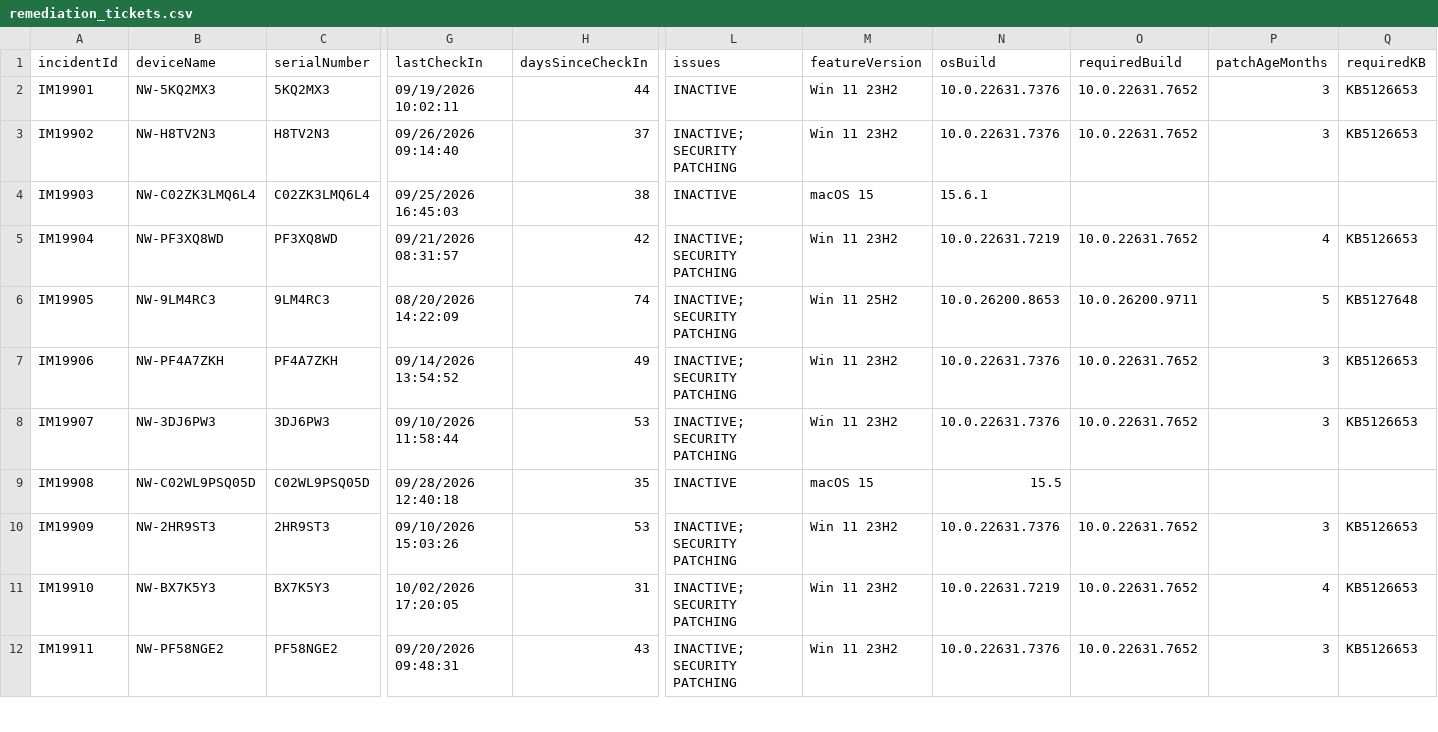
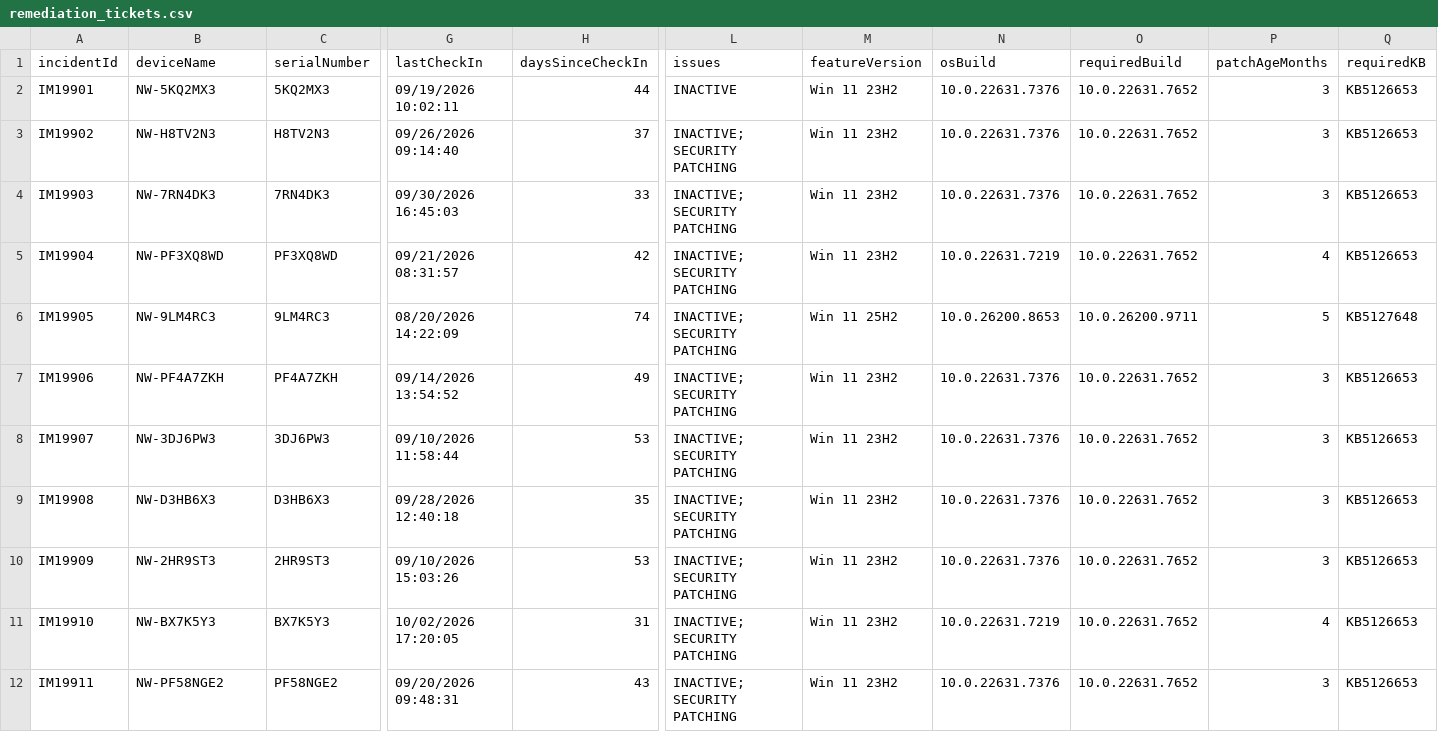
Before and after one commit to li-wagner/agentic-ai-demo, a CSV file: data/remediation_tickets.csv, drawn as a sheet; only a part is shown, gaps mark what is left out; the diff names each change by its address in the sheet, - before the commit and + after, or states it on an @@ line.

```diff
--- a/data/remediation_tickets.csv
+++ b/data/remediation_tickets.csv
-B4 (deviceName): NW-C02ZK3LMQ6L4
+B4 (deviceName): NW-7RN4DK3
-C4 (serialNumber): C02ZK3LMQ6L4
+C4 (serialNumber): 7RN4DK3
-G4 (lastCheckIn): 09/25/2026 16:45:03
+G4 (lastCheckIn): 09/30/2026 16:45:03
-H4 (daysSinceCheckIn): 38
+H4 (daysSinceCheckIn): 33
-L4 (issues): INACTIVE
+L4 (issues): INACTIVE; SECURITY PATCHING
-M4 (featureVersion): macOS 15
+M4 (featureVersion): Win 11 23H2
-N4 (osBuild): 15.6.1
+N4 (osBuild): 10.0.22631.7376
-O4 (requiredBuild): (empty)
+O4 (requiredBuild): 10.0.22631.7652
-P4 (patchAgeMonths): (empty)
+P4 (patchAgeMonths): 3
-Q4 (requiredKB): (empty)
+Q4 (requiredKB): KB5126653
-B9 (deviceName): NW-C02WL9PSQ05D
+B9 (deviceName): NW-D3HB6X3
-C9 (serialNumber): C02WL9PSQ05D
+C9 (serialNumber): D3HB6X3
-L9 (issues): INACTIVE
+L9 (issues): INACTIVE; SECURITY PATCHING
-M9 (featureVersion): macOS 15
+M9 (featureVersion): Win 11 23H2
-N9 (osBuild): 15.5
+N9 (osBuild): 10.0.22631.7376
-O9 (requiredBuild): (empty)
+O9 (requiredBuild): 10.0.22631.7652
-P9 (patchAgeMonths): (empty)
+P9 (patchAgeMonths): 3
-Q9 (requiredKB): (empty)
+Q9 (requiredKB): KB5126653
```
Also changed, not shown: data/asset_register.csv, data/intune_devices.csv, 3 other files.
